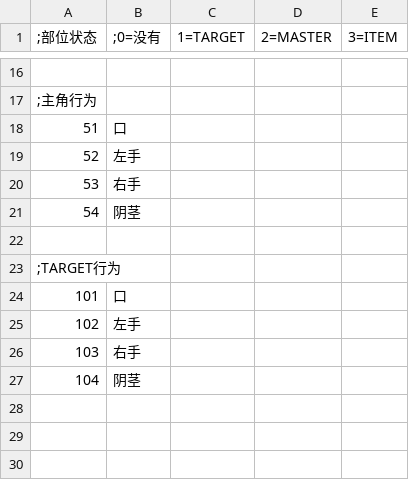
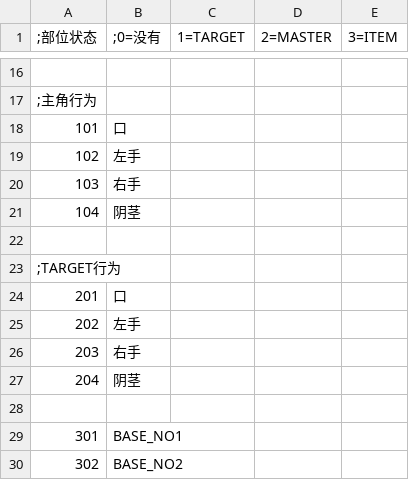
Before and after one commit to SisanTsz/eraFantasyWORDSONLY, a CSV file: CSV/TFLAG.CSV, drawn as a sheet; only a part is shown, gaps mark what is left out.

```diff
--- a/CSV/TFLAG.CSV
+++ b/CSV/TFLAG.CSV
@@ -17,8 +17,2 @@
 ;主角行为
-51,口
-52,左手
-53,右手
-54,阴茎
-
-;TARGET行为
 101,口
@@ -27 +21,10 @@
 104,阴茎
+
+;TARGET行为
+201,口
+202,左手
+203,右手
+204,阴茎
+
+301,BASE_NO1
+302,BASE_NO2
```
Also changed, not shown: CSV/Train.csv, 6 other files.
